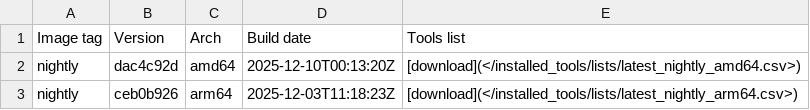
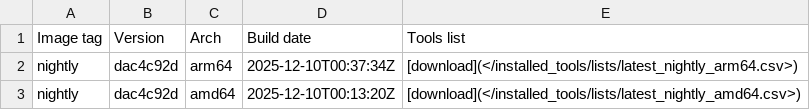
Before and after one commit to ThePorgs/Exegol-docs, a CSV file: docs/src/public/installed_tools/nightly.csv, drawn as a sheet.

```diff
--- a/docs/src/public/installed_tools/nightly.csv
+++ b/docs/src/public/installed_tools/nightly.csv
@@ -1,3 +1,3 @@
 Image tag,Version,Arch,Build date,Tools list
+nightly,dac4c92d,arm64,"2025-12-10T00:37:34Z",[download](</installed_tools/lists/latest_nightly_arm64.csv>)
 nightly,dac4c92d,amd64,"2025-12-10T00:13:20Z",[download](</installed_tools/lists/latest_nightly_amd64.csv>)
-nightly,ceb0b926,arm64,"2025-12-03T11:18:23Z",[download](</installed_tools/lists/latest_nightly_arm64.csv>)
```
